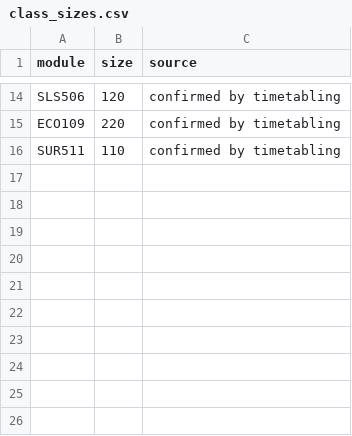
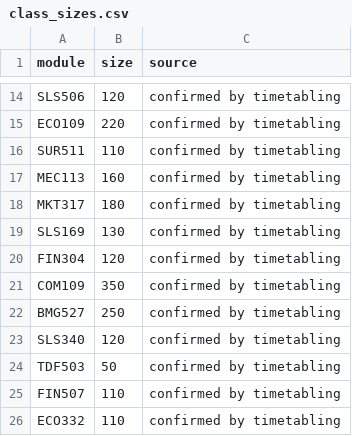
Before and after one commit to jjgerard/room-finder, a CSV file: timetable/data/class_sizes.csv, drawn as a sheet; only a part is shown, gaps mark what is left out.

```diff
--- a/timetable/data/class_sizes.csv
+++ b/timetable/data/class_sizes.csv
@@ -16 +16,11 @@ ECO109,220,confirmed by timetabling
 SUR511,110,confirmed by timetabling
+MEC113,160,confirmed by timetabling
+MKT317,180,confirmed by timetabling
+SLS169,130,confirmed by timetabling
+FIN304,120,confirmed by timetabling
+COM109,350,confirmed by timetabling
+BMG527,250,confirmed by timetabling
+SLS340,120,confirmed by timetabling
+TDF503,50,confirmed by timetabling
+FIN507,110,confirmed by timetabling
+ECO332,110,confirmed by timetabling
```
Also changed, not shown: 1 other file.
